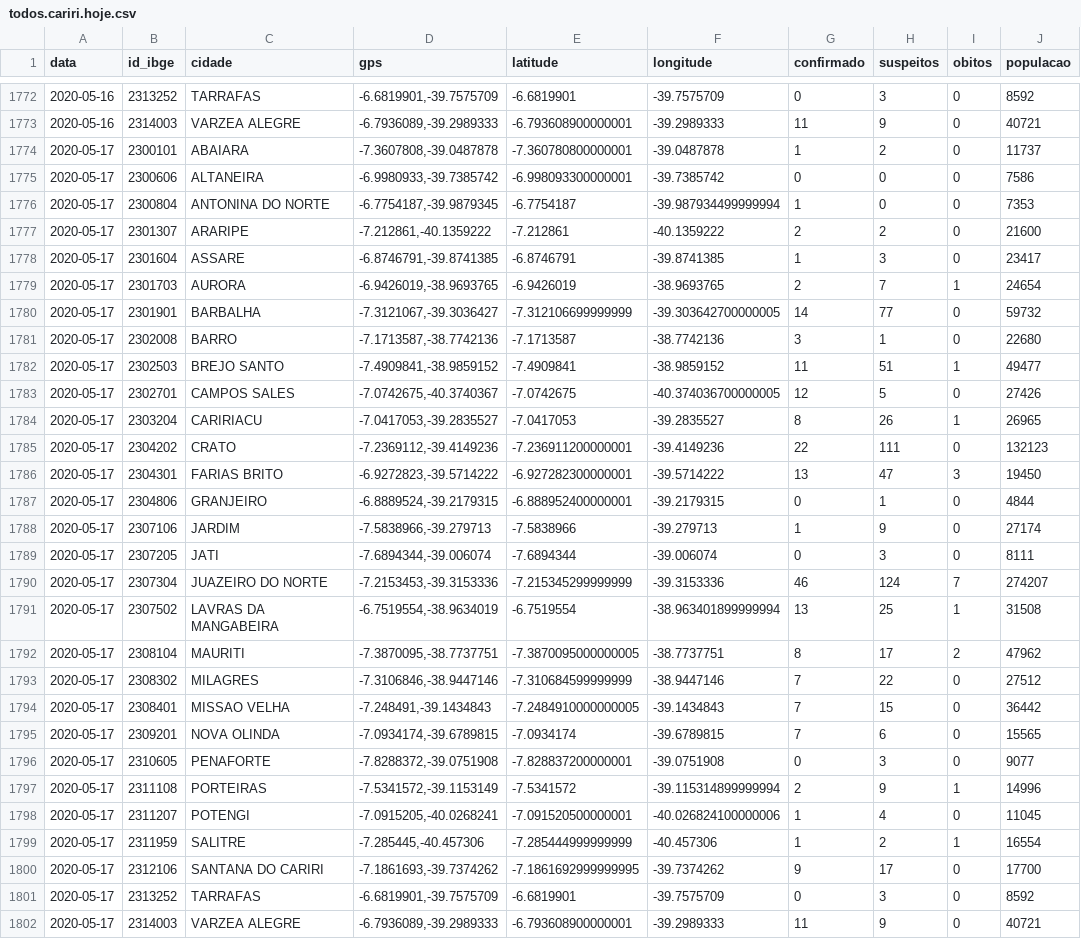
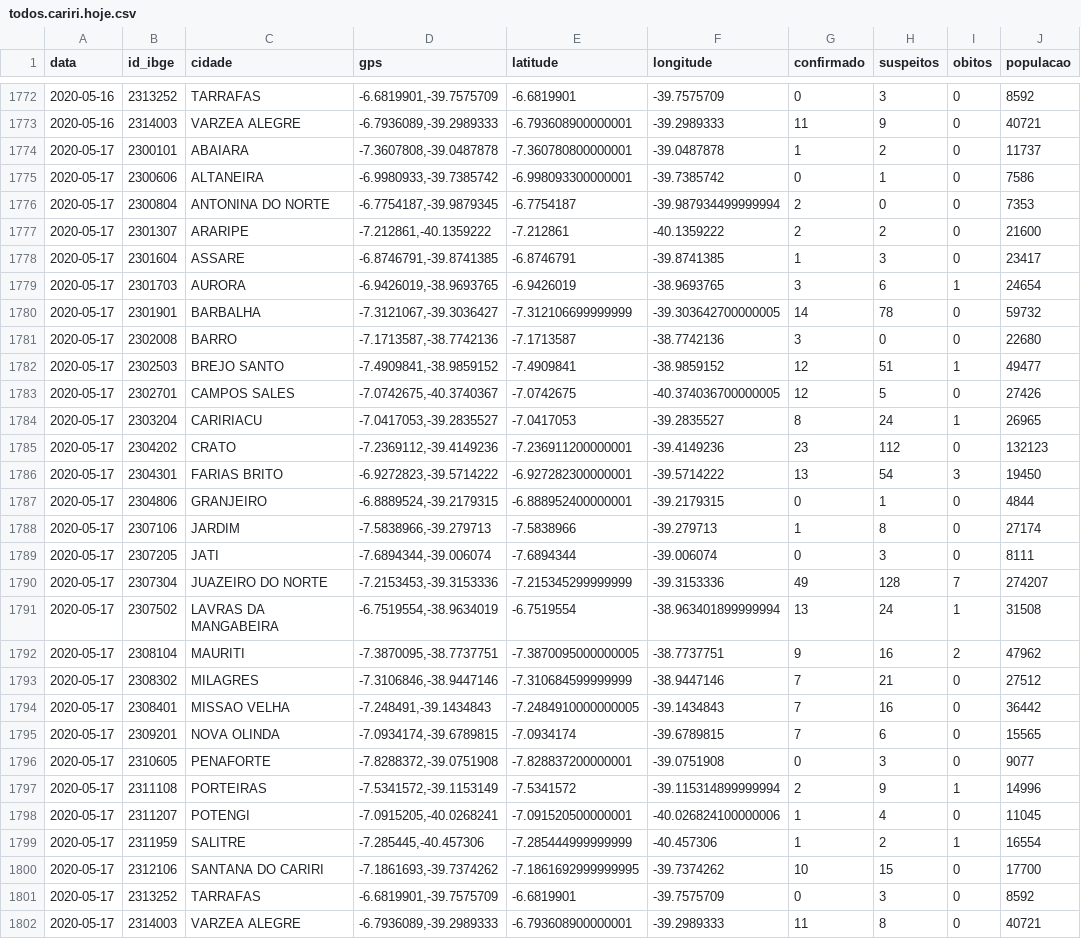
Before and after one commit to rafaelperazzo/covid19, a CSV file: todos.cariri.hoje.csv, drawn as a sheet; only a part is shown, gaps mark what is left out.

```diff
--- a/todos.cariri.hoje.csv
+++ b/todos.cariri.hoje.csv
@@ -1774,22 +1774,22 @@ data,id_ibge,cidade,gps,latitude,longitude,confirmado,suspeitos,obitos,populacao
 2020-05-17,2300101,ABAIARA,"-7.3607808,-39.0487878",-7.360780800000001,-39.0487878,1,2,0,11737
-2020-05-17,2300606,ALTANEIRA,"-6.9980933,-39.7385742",-6.998093300000001,-39.7385742,0,0,0,7586
-2020-05-17,2300804,ANTONINA DO NORTE,"-6.7754187,-39.9879345",-6.7754187,-39.987934499999994,1,0,0,7353
+2020-05-17,2300606,ALTANEIRA,"-6.9980933,-39.7385742",-6.998093300000001,-39.7385742,0,1,0,7586
+2020-05-17,2300804,ANTONINA DO NORTE,"-6.7754187,-39.9879345",-6.7754187,-39.987934499999994,2,0,0,7353
 2020-05-17,2301307,ARARIPE,"-7.212861,-40.1359222",-7.212861,-40.1359222,2,2,0,21600
 2020-05-17,2301604,ASSARE,"-6.8746791,-39.8741385",-6.8746791,-39.8741385,1,3,0,23417
-2020-05-17,2301703,AURORA,"-6.9426019,-38.9693765",-6.9426019,-38.9693765,2,7,1,24654
-2020-05-17,2301901,BARBALHA,"-7.3121067,-39.3036427",-7.312106699999999,-39.303642700000005,14,77,0,59732
-2020-05-17,2302008,BARRO,"-7.1713587,-38.7742136",-7.1713587,-38.7742136,3,1,0,22680
-2020-05-17,2302503,BREJO SANTO,"-7.4909841,-38.9859152",-7.4909841,-38.9859152,11,51,1,49477
+2020-05-17,2301703,AURORA,"-6.9426019,-38.9693765",-6.9426019,-38.9693765,3,6,1,24654
+2020-05-17,2301901,BARBALHA,"-7.3121067,-39.3036427",-7.312106699999999,-39.303642700000005,14,78,0,59732
+2020-05-17,2302008,BARRO,"-7.1713587,-38.7742136",-7.1713587,-38.7742136,3,0,0,22680
+2020-05-17,2302503,BREJO SANTO,"-7.4909841,-38.9859152",-7.4909841,-38.9859152,12,51,1,49477
 2020-05-17,2302701,CAMPOS SALES,"-7.0742675,-40.3740367",-7.0742675,-40.374036700000005,12,5,0,27426
-2020-05-17,2303204,CARIRIACU,"-7.0417053,-39.2835527",-7.0417053,-39.2835527,8,26,1,26965
-2020-05-17,2304202,CRATO,"-7.2369112,-39.4149236",-7.236911200000001,-39.4149236,22,111,0,132123
-2020-05-17,2304301,FARIAS BRITO,"-6.9272823,-39.5714222",-6.927282300000001,-39.5714222,13,47,3,19450
+2020-05-17,2303204,CARIRIACU,"-7.0417053,-39.2835527",-7.0417053,-39.2835527,8,24,1,26965
+2020-05-17,2304202,CRATO,"-7.2369112,-39.4149236",-7.236911200000001,-39.4149236,23,112,0,132123
+2020-05-17,2304301,FARIAS BRITO,"-6.9272823,-39.5714222",-6.927282300000001,-39.5714222,13,54,3,19450
 2020-05-17,2304806,GRANJEIRO,"-6.8889524,-39.2179315",-6.888952400000001,-39.2179315,0,1,0,4844
-2020-05-17,2307106,JARDIM,"-7.5838966,-39.279713",-7.5838966,-39.279713,1,9,0,27174
+2020-05-17,2307106,JARDIM,"-7.5838966,-39.279713",-7.5838966,-39.279713,1,8,0,27174
 2020-05-17,2307205,JATI,"-7.6894344,-39.006074",-7.6894344,-39.006074,0,3,0,8111
-2020-05-17,2307304,JUAZEIRO DO NORTE,"-7.2153453,-39.3153336",-7.215345299999999,-39.3153336,46,124,7,274207
-2020-05-17,2307502,LAVRAS DA MANGABEIRA,"-6.7519554,-38.9634019",-6.7519554,-38.963401899999994,13,25,1,31508
-2020-05-17,2308104,MAURITI,"-7.3870095,-38.7737751",-7.3870095000000005,-38.7737751,8,17,2,47962
-2020-05-17,2308302,MILAGRES,"-7.3106846,-38.9447146",-7.310684599999999,-38.9447146,7,22,0,27512
-2020-05-17,2308401,MISSAO VELHA,"-7.248491,-39.1434843",-7.2484910000000005,-39.1434843,7,15,0,36442
+2020-05-17,2307304,JUAZEIRO DO NORTE,"-7.2153453,-39.3153336",-7.215345299999999,-39.3153336,49,128,7,274207
+2020-05-17,2307502,LAVRAS DA MANGABEIRA,"-6.7519554,-38.9634019",-6.7519554,-38.963401899999994,13,24,1,31508
+2020-05-17,2308104,MAURITI,"-7.3870095,-38.7737751",-7.3870095000000005,-38.7737751,9,16,2,47962
+2020-05-17,2308302,MILAGRES,"-7.3106846,-38.9447146",-7.310684599999999,-38.9447146,7,21,0,27512
+2020-05-17,2308401,MISSAO VELHA,"-7.248491,-39.1434843",-7.2484910000000005,-39.1434843,7,16,0,36442
 2020-05-17,2309201,NOVA OLINDA,"-7.0934174,-39.6789815",-7.0934174,-39.6789815,7,6,0,15565
@@ -1799,4 +1799,4 @@ data,id_ibge,cidade,gps,latitude,longitude,confirmado,suspeitos,obitos,populacao
 2020-05-17,2311959,SALITRE,"-7.285445,-40.457306",-7.285444999999999,-40.457306,1,2,1,16554
-2020-05-17,2312106,SANTANA DO CARIRI,"-7.1861693,-39.7374262",-7.1861692999999995,-39.7374262,9,17,0,17700
+2020-05-17,2312106,SANTANA DO CARIRI,"-7.1861693,-39.7374262",-7.1861692999999995,-39.7374262,10,15,0,17700
 2020-05-17,2313252,TARRAFAS,"-6.6819901,-39.7575709",-6.6819901,-39.7575709,0,3,0,8592
-2020-05-17,2314003,VARZEA ALEGRE,"-6.7936089,-39.2989333",-6.793608900000001,-39.2989333,11,9,0,40721
+2020-05-17,2314003,VARZEA ALEGRE,"-6.7936089,-39.2989333",-6.793608900000001,-39.2989333,11,8,0,40721
```
Also changed, not shown: 4 other files.
